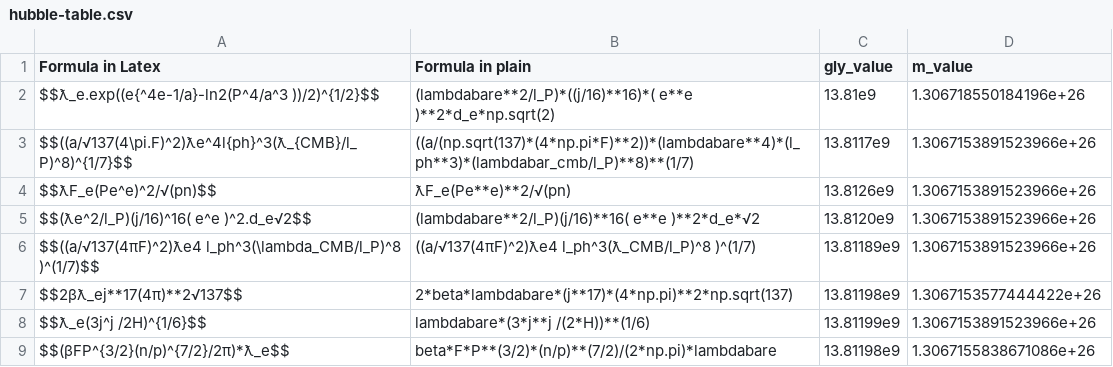
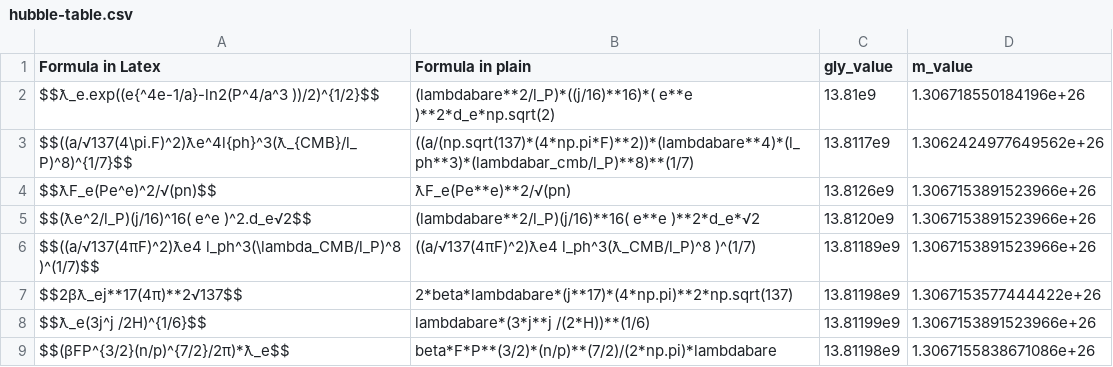
Before and after one commit to LaGuer/hubble-table, a CSV file: hubble-table.csv, drawn as a sheet.

Commit message:
Update hubble-table.csv

```diff
--- a/hubble-table.csv
+++ b/hubble-table.csv
@@ -2,3 +2,3 @@ Formula in Latex, Formula in plain, gly_value, m_value
 $$ƛ_e.exp((e{^4e-1/a}-ln2(P^4/a^3 ))/2)^{1/2}$$, 	(lambdabare**2/l_P)*((j/16)**16)*( e**e )**2*d_e*np.sqrt(2), 13.81e9,  	1.306718550184196e+26 	
-$$((a/√137(4\pi.F)^2)ƛe^4l{ph}^3(ƛ_{CMB}/l_P)^8)^{1/7}$$, ((a/(np.sqrt(137)*(4*np.pi*F)**2))*(lambdabare**4)*(l_ph**3)*(lambdabar_cmb/l_P)**8)**(1/7), 13.8117e9, 1.3067153891523966e+26
+$$((a/√137(4\pi.F)^2)ƛe^4l{ph}^3(ƛ_{CMB}/l_P)^8)^{1/7}$$, ((a/(np.sqrt(137)*(4*np.pi*F)**2))*(lambdabare**4)*(l_ph**3)*(lambdabar_cmb/l_P)**8)**(1/7), 13.8117e9, 1.3062424977649562e+26
 $$ƛF_e(Pe^e)^2/√(pn)$$, ƛF_e(Pe**e)**2/√(pn), 13.8126e9, 1.3067153891523966e+26
```
